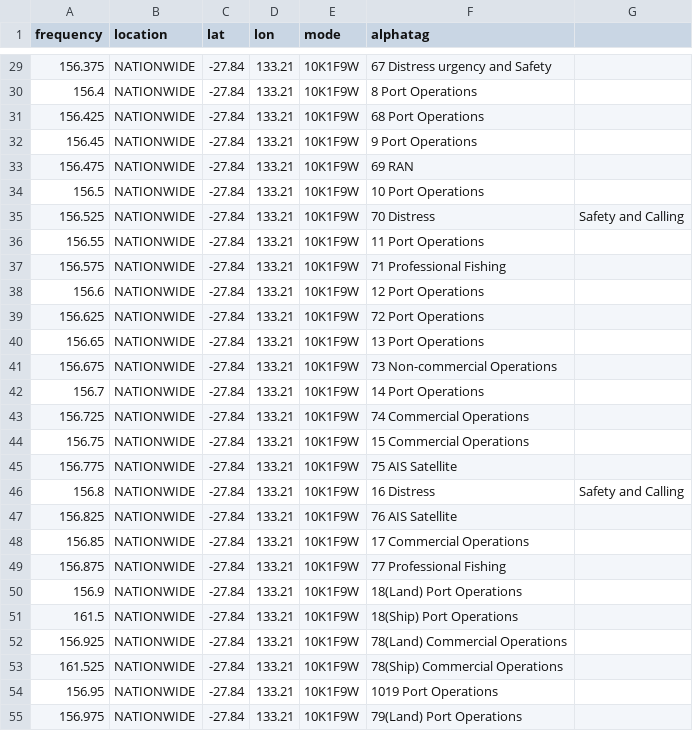
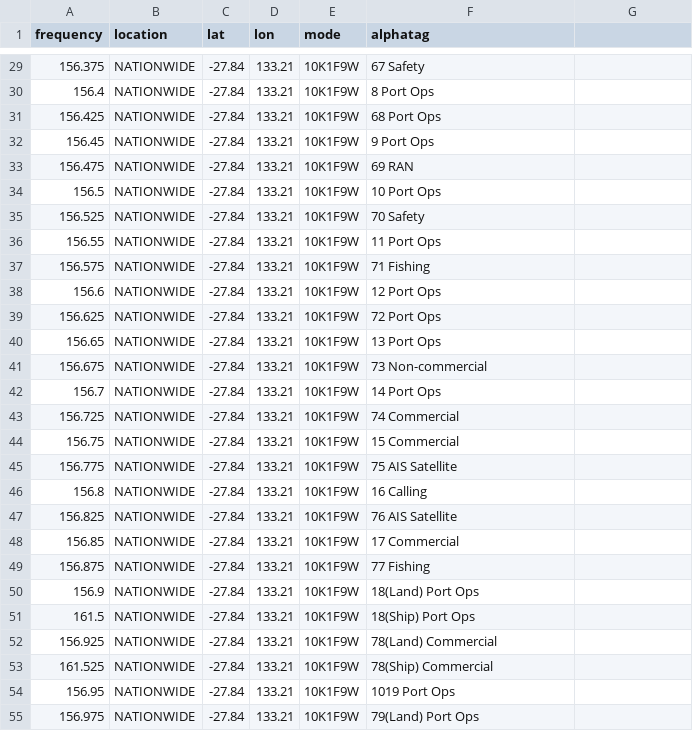
Before and after one commit to ggatward/ACMA_Exporter, a CSV file: input/Marine_Marine.csv, drawn as a sheet; only a part is shown, gaps mark what is left out; the diff covers the shown part only.

```diff
--- a/input/Marine_Marine.csv
+++ b/input/Marine_Marine.csv
@@ -29,27 +29,27 @@ frequency,location,lat,lon,mode,alphatag
-156.375,NATIONWIDE,-27.84,133.21,10K1F9W,67 Distress urgency and Safety
-156.4,NATIONWIDE,-27.84,133.21,10K1F9W,8 Port Operations
-156.425,NATIONWIDE,-27.84,133.21,10K1F9W,68 Port Operations
-156.45,NATIONWIDE,-27.84,133.21,10K1F9W,9 Port Operations
+156.375,NATIONWIDE,-27.84,133.21,10K1F9W,67 Safety
+156.4,NATIONWIDE,-27.84,133.21,10K1F9W,8 Port Ops
+156.425,NATIONWIDE,-27.84,133.21,10K1F9W,68 Port Ops
+156.45,NATIONWIDE,-27.84,133.21,10K1F9W,9 Port Ops
 156.475,NATIONWIDE,-27.84,133.21,10K1F9W,69 RAN
-156.5,NATIONWIDE,-27.84,133.21,10K1F9W,10 Port Operations
-156.525,NATIONWIDE,-27.84,133.21,10K1F9W,70 Distress, Safety and Calling
-156.55,NATIONWIDE,-27.84,133.21,10K1F9W,11 Port Operations
-156.575,NATIONWIDE,-27.84,133.21,10K1F9W,71 Professional Fishing
-156.6,NATIONWIDE,-27.84,133.21,10K1F9W,12 Port Operations
-156.625,NATIONWIDE,-27.84,133.21,10K1F9W,72 Port Operations
-156.65,NATIONWIDE,-27.84,133.21,10K1F9W,13 Port Operations
-156.675,NATIONWIDE,-27.84,133.21,10K1F9W,73 Non-commercial Operations
-156.7,NATIONWIDE,-27.84,133.21,10K1F9W,14 Port Operations
-156.725,NATIONWIDE,-27.84,133.21,10K1F9W,74 Commercial Operations
-156.75,NATIONWIDE,-27.84,133.21,10K1F9W,15 Commercial Operations
+156.5,NATIONWIDE,-27.84,133.21,10K1F9W,10 Port Ops
+156.525,NATIONWIDE,-27.84,133.21,10K1F9W,70 Safety
+156.55,NATIONWIDE,-27.84,133.21,10K1F9W,11 Port Ops
+156.575,NATIONWIDE,-27.84,133.21,10K1F9W,71 Fishing
+156.6,NATIONWIDE,-27.84,133.21,10K1F9W,12 Port Ops
+156.625,NATIONWIDE,-27.84,133.21,10K1F9W,72 Port Ops
+156.65,NATIONWIDE,-27.84,133.21,10K1F9W,13 Port Ops
+156.675,NATIONWIDE,-27.84,133.21,10K1F9W,73 Non-commercial
+156.7,NATIONWIDE,-27.84,133.21,10K1F9W,14 Port Ops
+156.725,NATIONWIDE,-27.84,133.21,10K1F9W,74 Commercial
+156.75,NATIONWIDE,-27.84,133.21,10K1F9W,15 Commercial
 156.775,NATIONWIDE,-27.84,133.21,10K1F9W,75 AIS Satellite
-156.8,NATIONWIDE,-27.84,133.21,10K1F9W,16 Distress, Safety and Calling
+156.8,NATIONWIDE,-27.84,133.21,10K1F9W,16 Calling
 156.825,NATIONWIDE,-27.84,133.21,10K1F9W,76 AIS Satellite
-156.85,NATIONWIDE,-27.84,133.21,10K1F9W,17 Commercial Operations
-156.875,NATIONWIDE,-27.84,133.21,10K1F9W,77 Professional Fishing
-156.9,NATIONWIDE,-27.84,133.21,10K1F9W,18(Land) Port Operations
-161.5,NATIONWIDE,-27.84,133.21,10K1F9W,18(Ship) Port Operations
-156.925,NATIONWIDE,-27.84,133.21,10K1F9W,78(Land) Commercial Operations
-161.525,NATIONWIDE,-27.84,133.21,10K1F9W,78(Ship) Commercial Operations
-156.95,NATIONWIDE,-27.84,133.21,10K1F9W,1019 Port Operations
-156.975,NATIONWIDE,-27.84,133.21,10K1F9W,79(Land) Port Operations
+156.85,NATIONWIDE,-27.84,133.21,10K1F9W,17 Commercial
+156.875,NATIONWIDE,-27.84,133.21,10K1F9W,77 Fishing
+156.9,NATIONWIDE,-27.84,133.21,10K1F9W,18(Land) Port Ops
+161.5,NATIONWIDE,-27.84,133.21,10K1F9W,18(Ship) Port Ops
+156.925,NATIONWIDE,-27.84,133.21,10K1F9W,78(Land) Commercial
+161.525,NATIONWIDE,-27.84,133.21,10K1F9W,78(Ship) Commercial
+156.95,NATIONWIDE,-27.84,133.21,10K1F9W,1019 Port Ops
+156.975,NATIONWIDE,-27.84,133.21,10K1F9W,79(Land) Port Ops
```
Also changed, not shown: 51 edited cells elsewhere in this file, downloads/VIC xMR_VIC MMR_1315913.csv, downloads/VIC xMR_VIC RMR_20011154.csv, 11 other files.
